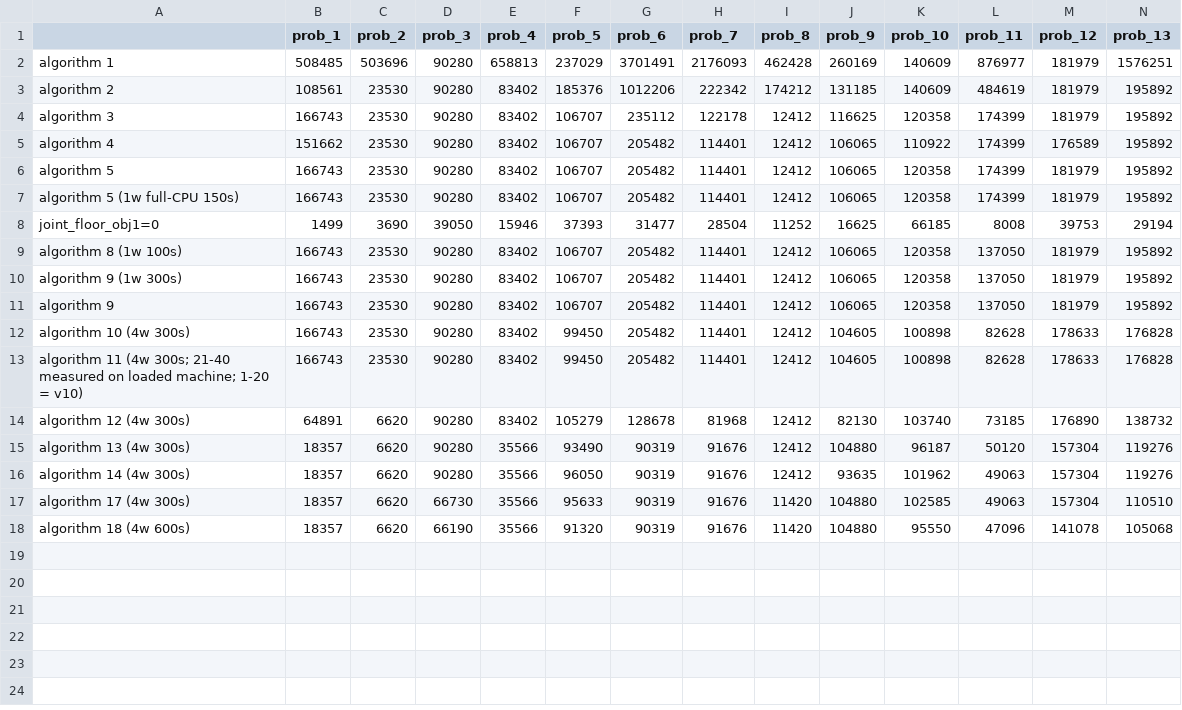
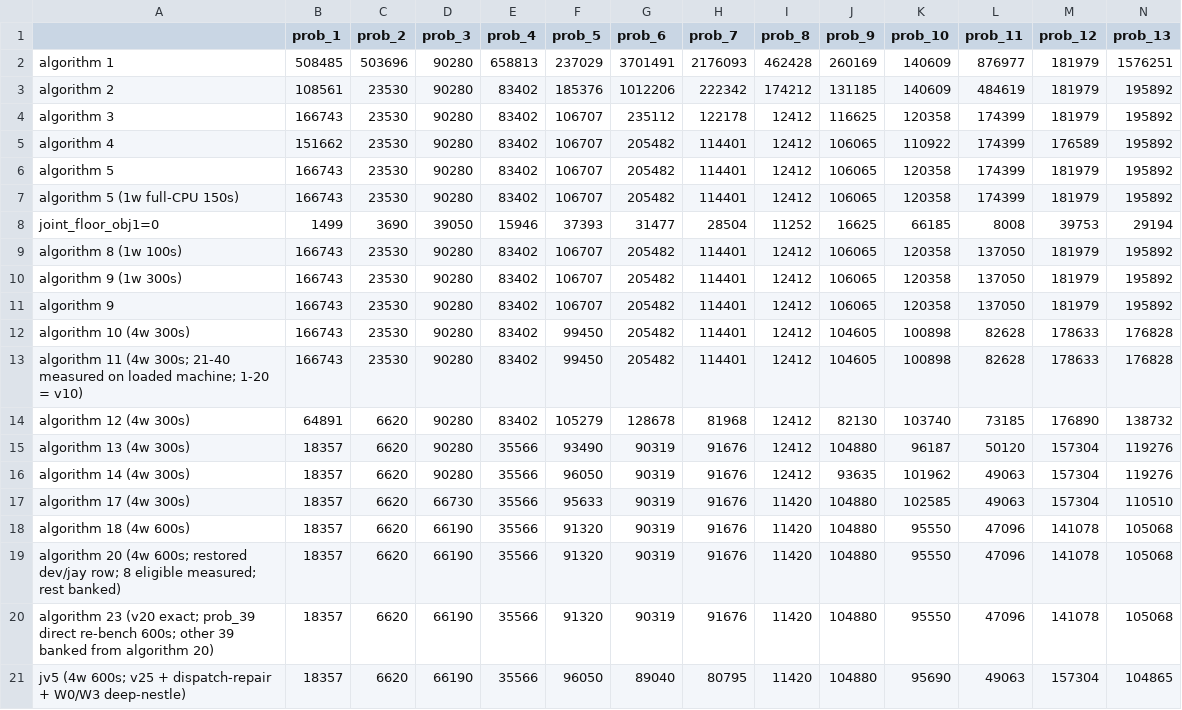
Before and after one commit to etharthinas/ogc2026, a CSV file: results.csv, drawn as a sheet; only a part is shown; rows hold the shown columns only; the diff names each change by its address in the sheet, - before the commit and + after, or states it on an @@ line.

```diff
--- a/results.csv
+++ b/results.csv
+row 19: algorithm 20 (4w 600s; restored dev/jay row; 8 eligible measured; rest banked) | 18357 | 6620 | 66190 | 35566 | 91320 | 90319 | 91676 | 11420 | 104880 | 95550 | 47096 | 141078 | 105068
+row 20: algorithm 23 (v20 exact; prob_39 direct re-bench 600s; other 39 banked from algorithm 20) | 18357 | 6620 | 66190 | 35566 | 91320 | 90319 | 91676 | 11420 | 104880 | 95550 | 47096 | 141078 | 105068
+row 21: jv5 (4w 600s; v25 + dispatch-repair + W0/W3 deep-nestle) | 18357 | 6620 | 66190 | 35566 | 96050 | 89040 | 80795 | 11420 | 104880 | 95690 | 49063 | 157304 | 104865
```
Also changed, not shown: 2 other files.
